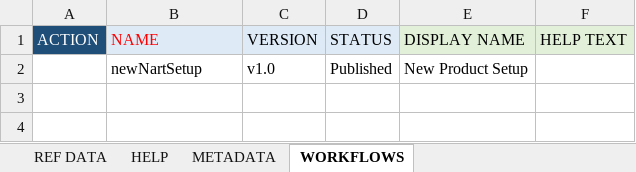
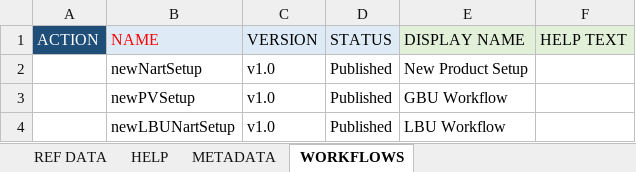
Before and after one commit to sumitbaddi-rs/Beiersdorf, an Excel workbook: seeddata-bsdf/99-exceldmd/Workflow App Model.xlsx, sheet WORKFLOWS, drawn as a sheet; values as stored, in another font and other column widths than the file's, no borders; conditional formats not drawn; the diff names each change by its address in the sheet, - before the commit and + after, or states it on an @@ line.

```diff
--- a/seeddata-bsdf/99-exceldmd/Workflow App Model.xlsx (sheet WORKFLOWS)
+++ b/seeddata-bsdf/99-exceldmd/Workflow App Model.xlsx (sheet WORKFLOWS)
+row 3:  | newPVSetup | v1.0 | Published | GBU Workflow
+row 4:  | newLBUNartSetup | v1.0 | Published | LBU Workflow
```
Also changed, not shown: sheet WORKFLOW ACTIVITY DEFINITION, sheet ACTIVITY ACTIONS, sheet WORKFLOW MAPPING, seeddata-bsdf/99-exceldmd/Authorization Model.xlsx, seeddata-bsdf/99-exceldmd/PIM2.0v5 - Base Data Model.xlsx, 18 other files.
